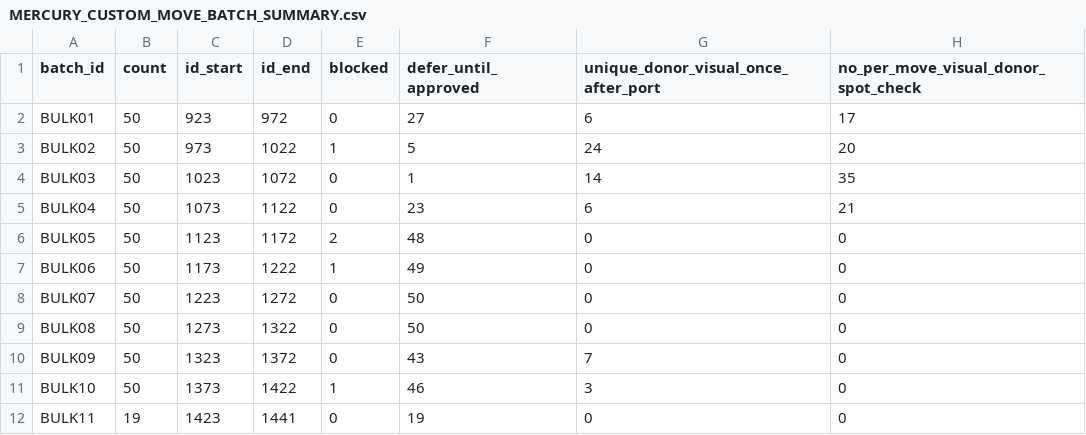
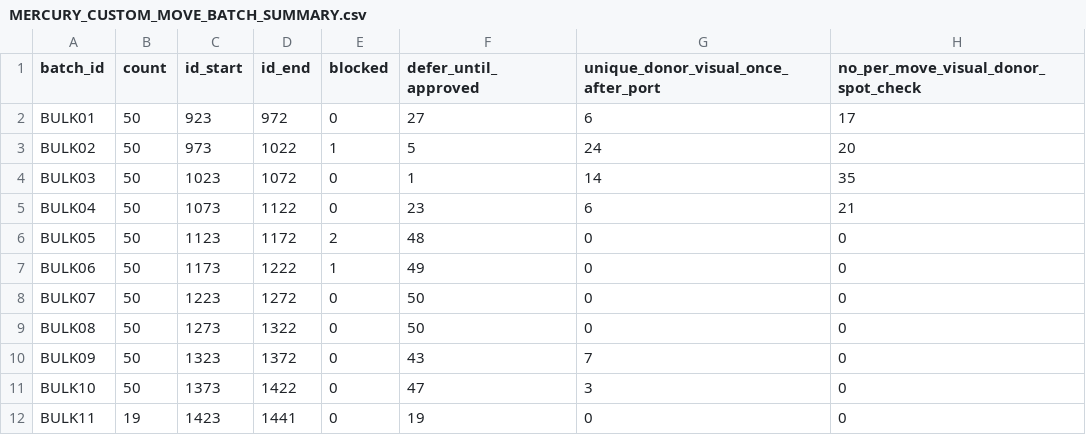
Before and after one commit to lionsprideemb-tech/Pokemon-moves, a CSV file: manifests/MERCURY_CUSTOM_MOVE_BATCH_SUMMARY.csv, drawn as a sheet.

```diff
--- a/manifests/MERCURY_CUSTOM_MOVE_BATCH_SUMMARY.csv
+++ b/manifests/MERCURY_CUSTOM_MOVE_BATCH_SUMMARY.csv
@@ -10,3 +10,3 @@
 "BULK09","50","1323","1372","0","43","7","0"
-"BULK10","50","1373","1422","1","46","3","0"
+"BULK10","50","1373","1422","0","47","3","0"
 "BULK11","19","1423","1441","0","19","0","0"
```
Also changed, not shown: manifests/FULL_MOVE_APPROVAL_DETAILS.csv, manifests/MERCURY_CUSTOM_MOVE_BATCH_PLAN.csv, 4 other files.
